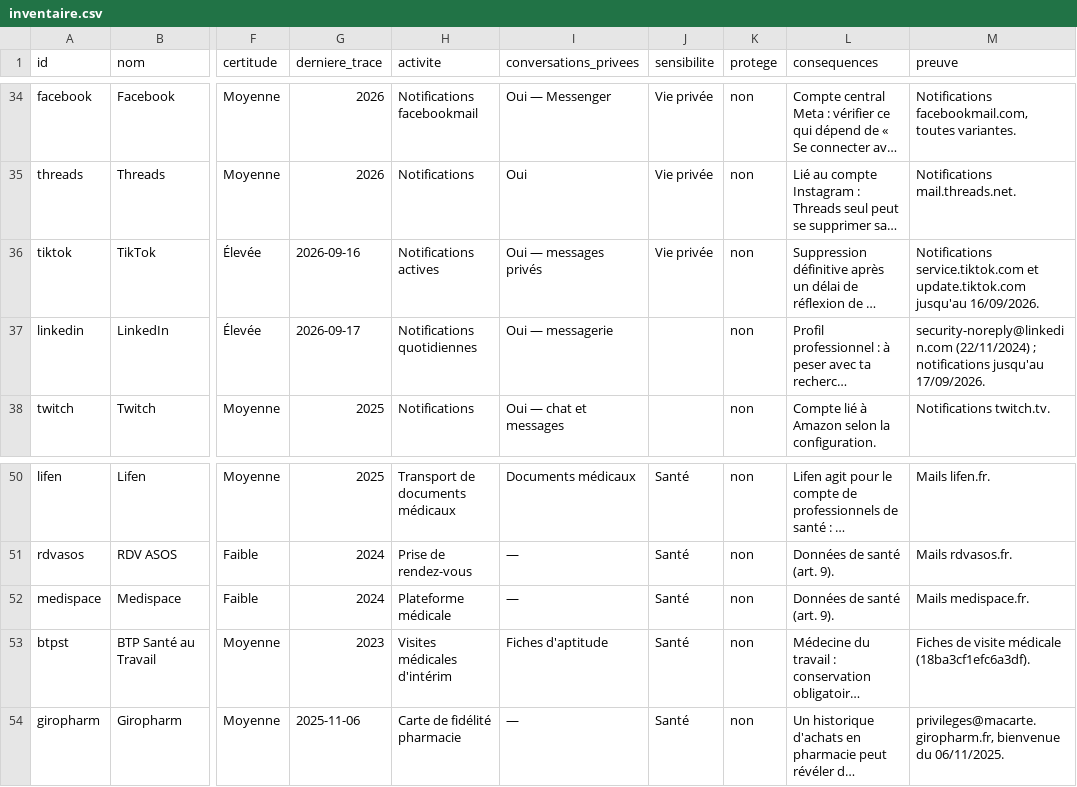
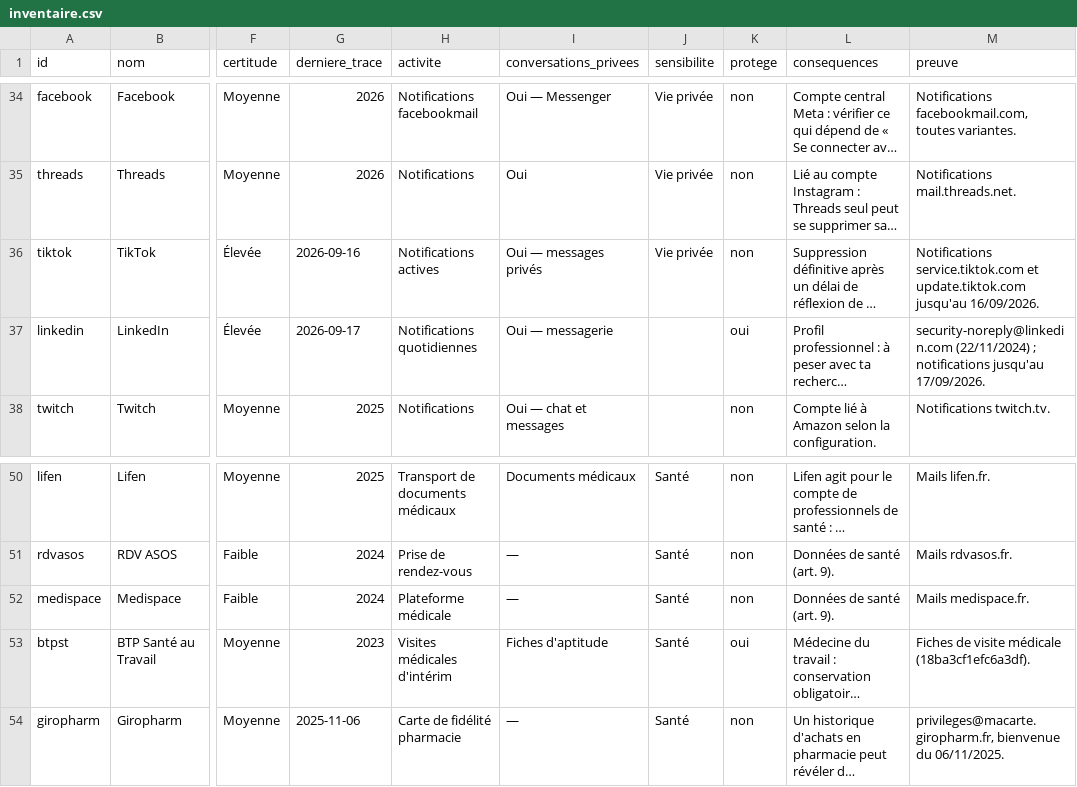
Before and after one commit to lystanguy-gif/coach-tanguy, a CSV file: rgpd/inventaire.csv, drawn as a sheet; only a part is shown, gaps mark what is left out; long unchanged cells end in …; the diff covers the shown part only; the diff names each change by its address in the sheet, - before the commit and + after, or states it on an @@ line.

```diff
--- a/rgpd/inventaire.csv
+++ b/rgpd/inventaire.csv
-K37 (protege): non
+K37 (protege): oui
-K53 (protege): non
+K53 (protege): oui
```
Also changed, not shown: 24 edited cells elsewhere in this file, 2 other files.
